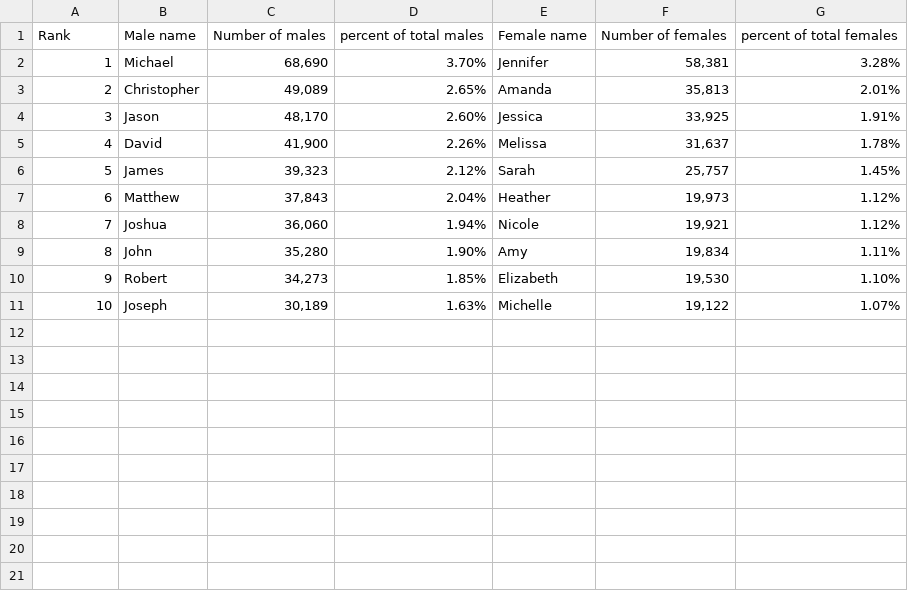
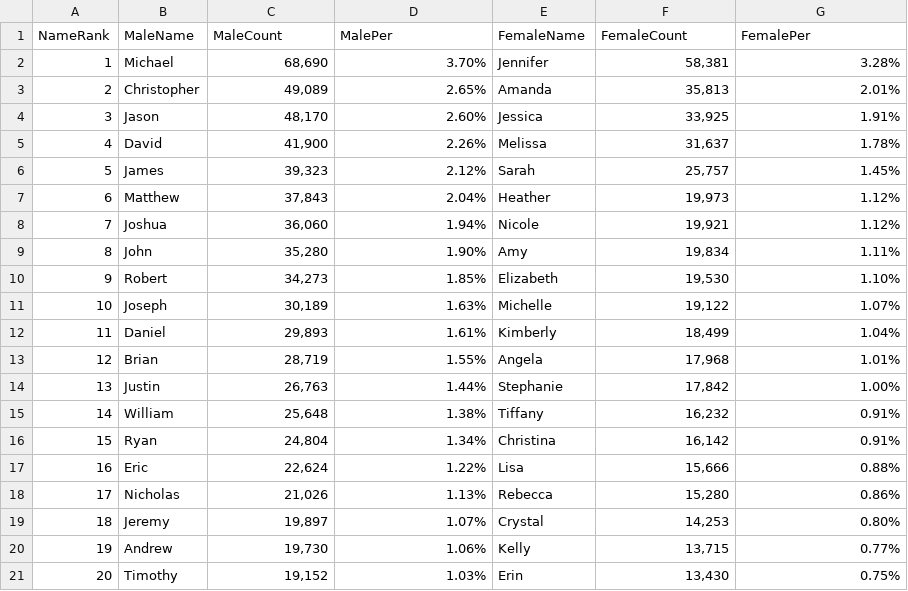
Before and after one commit to krivera94/project-3-group, a CSV file: project3_csvs/1980.csv, drawn as a sheet.

Commit message:
Update 1980.csv

```diff
--- a/project3_csvs/1980.csv
+++ b/project3_csvs/1980.csv
@@ -1,2 +1,2 @@
-Rank,Male name,Number of males,percent of total males,Female name,Number of females,percent of total females
+NameRank,MaleName,MaleCount,MalePer,FemaleName,FemaleCount,FemalePer
 1,Michael,"68,690",3.70%,Jennifer,"58,381",3.28%
@@ -11 +11,11 @@
 10,Joseph,"30,189",1.63%,Michelle,"19,122",1.07%
+11,Daniel,"29,893",1.61%,Kimberly,"18,499",1.04%
+12,Brian,"28,719",1.55%,Angela,"17,968",1.01%
+13,Justin,"26,763",1.44%,Stephanie,"17,842",1.00%
+14,William,"25,648",1.38%,Tiffany,"16,232",0.91%
+15,Ryan,"24,804",1.34%,Christina,"16,142",0.91%
+16,Eric,"22,624",1.22%,Lisa,"15,666",0.88%
+17,Nicholas,"21,026",1.13%,Rebecca,"15,280",0.86%
+18,Jeremy,"19,897",1.07%,Crystal,"14,253",0.80%
+19,Andrew,"19,730",1.06%,Kelly,"13,715",0.77%
+20,Timothy,"19,152",1.03%,Erin,"13,430",0.75%
```
